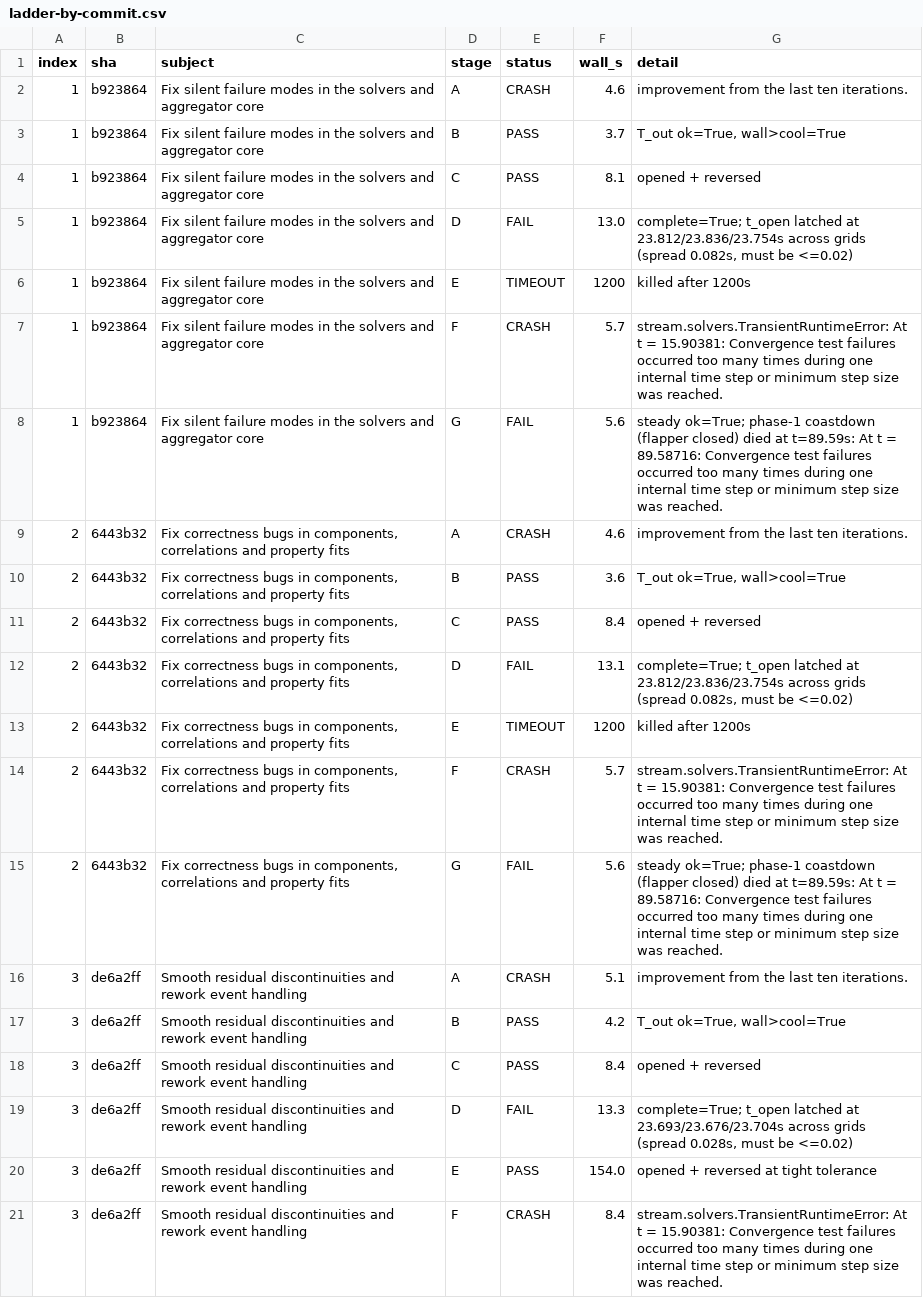
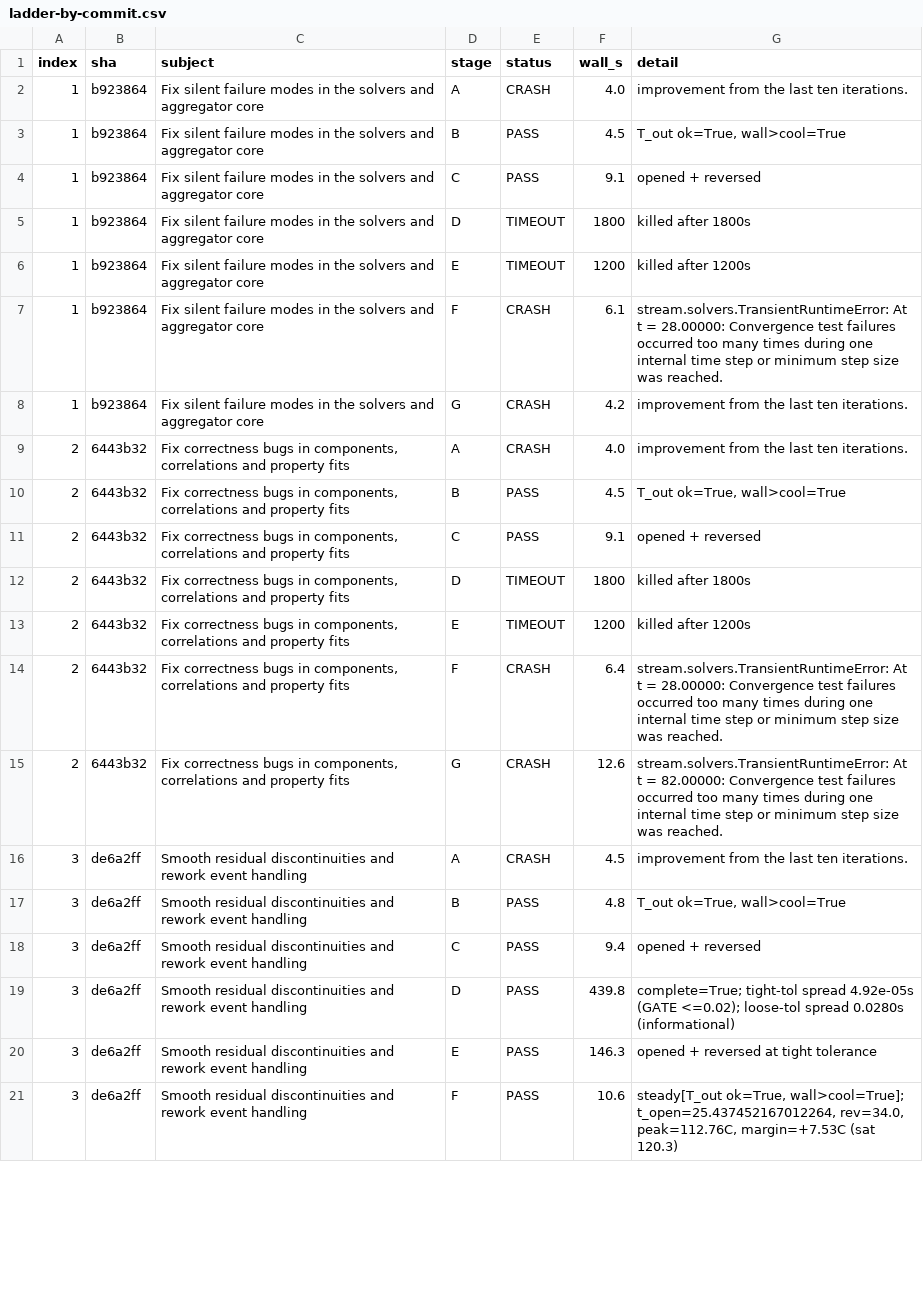
Before and after one commit to ramp-nuclear/STREAM, a CSV file: showcase/results/ladder-by-commit.csv, drawn as a sheet; only a part is shown; the diff covers the shown part only; the diff names each change by its address in the sheet, - before the commit and + after, or states it on an @@ line.

Commit message:
showcase: one set of stage definitions for every commit; commit by commit what the LOFA got

```diff
--- a/showcase/results/ladder-by-commit.csv
+++ b/showcase/results/ladder-by-commit.csv
-F2 (wall_s): 4.6
+F2 (wall_s): 4.0
-F3 (wall_s): 3.7
+F3 (wall_s): 4.5
-F4 (wall_s): 8.1
+F4 (wall_s): 9.1
-E5 (status): FAIL
+E5 (status): TIMEOUT
-F5 (wall_s): 13.0
+F5 (wall_s): 1800
-G5 (detail): complete=True; t_open latched at 23.812/23.836/23.754s across grids (spread 0.082s, must be <=0.02)
+G5 (detail): killed after 1800s
-F7 (wall_s): 5.7
+F7 (wall_s): 6.1
-G7 (detail): …t = 15.90381: Convergence test…
+G7 (detail): …t = 28.00000: Convergence test…
-E8 (status): FAIL
+E8 (status): CRASH
-F8 (wall_s): 5.6
+F8 (wall_s): 4.2
-G8 (detail): steady ok=True; phase-1 coastdown (flapper closed) died at t=89.59s: At t = 89.58716: Convergence test failures occurred too many times during one internal time step or minimum step size was reached.
+G8 (detail): improvement from the last ten iterations.
-F9 (wall_s): 4.6
+F9 (wall_s): 4.0
-F10 (wall_s): 3.6
+F10 (wall_s): 4.5
-F11 (wall_s): 8.4
+F11 (wall_s): 9.1
-E12 (status): FAIL
+E12 (status): TIMEOUT
-F12 (wall_s): 13.1
+F12 (wall_s): 1800
-G12 (detail): complete=True; t_open latched at 23.812/23.836/23.754s across grids (spread 0.082s, must be <=0.02)
+G12 (detail): killed after 1800s
-F14 (wall_s): 5.7
+F14 (wall_s): 6.4
-G14 (detail): …t = 15.90381: Convergence test…
+G14 (detail): …t = 28.00000: Convergence test…
-E15 (status): FAIL
+E15 (status): CRASH
-F15 (wall_s): 5.6
+F15 (wall_s): 12.6
-G15 (detail): steady ok=True; phase-1 coastdown (flapper closed) died at t=89.59s: At t = 89.58716: Convergence test…
+G15 (detail): stream.solvers.TransientRuntimeError: At t = 82.00000: Convergence test…
-F16 (wall_s): 5.1
+F16 (wall_s): 4.5
-F17 (wall_s): 4.2
+F17 (wall_s): 4.8
-F18 (wall_s): 8.4
+F18 (wall_s): 9.4
-E19 (status): FAIL
+E19 (status): PASS
-F19 (wall_s): 13.3
+F19 (wall_s): 439.8
-G19 (detail): complete=True; t_open latched at 23.693/23.676/23.704s across grids (spread 0.028s, must be <=0.02)
+G19 (detail): complete=True; tight-tol spread 4.92e-05s (GATE <=0.02); loose-tol spread 0.0280s (informational)
-F20 (wall_s): 154.0
+F20 (wall_s): 146.3
-E21 (status): CRASH
+E21 (status): PASS
-F21 (wall_s): 8.4
+F21 (wall_s): 10.6
-G21 (detail): stream.solvers.TransientRuntimeError: At t = 15.90381: Convergence test failures occurred too many times during one internal time step or minimum step size was reached.
+G21 (detail): steady[T_out ok=True, wall>cool=True]; t_open=25.437452167012264, rev=34.0, peak=112.76C, margin=+7.53C (sat 120.3)
```
Also changed, not shown: 3 edited cells elsewhere in this file, 1 other file.
